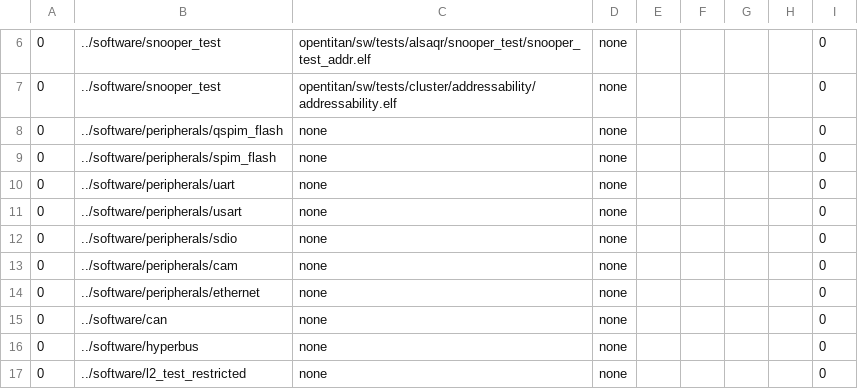
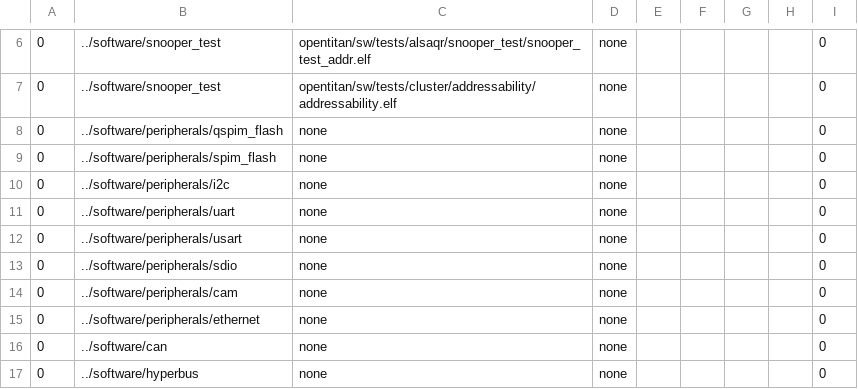
Before and after one commit to AlSaqr-platform/he-soc, a CSV file: hardware/regressions/regression.csv, drawn as a sheet; only a part is shown, gaps mark what is left out; the shorter side is filled out with more unchanged rows.

Commit message:
readd i2c test to regression, now updated with plic drivers

```diff
--- a/hardware/regressions/regression.csv
+++ b/hardware/regressions/regression.csv
@@ -9,2 +9,3 @@
 0,../software/peripherals/spim_flash,none,none,,,,,0
+0,../software/peripherals/i2c,none,none,,,,,0
 0,../software/peripherals/uart,none,none,,,,,0
```
